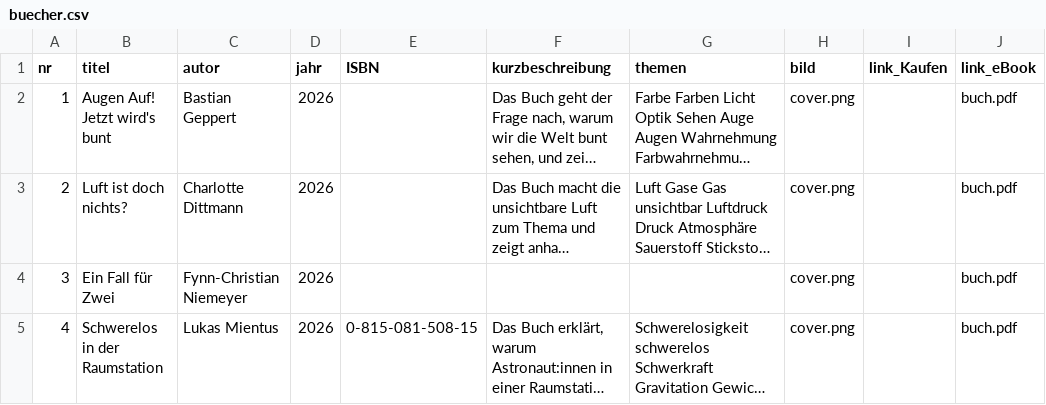
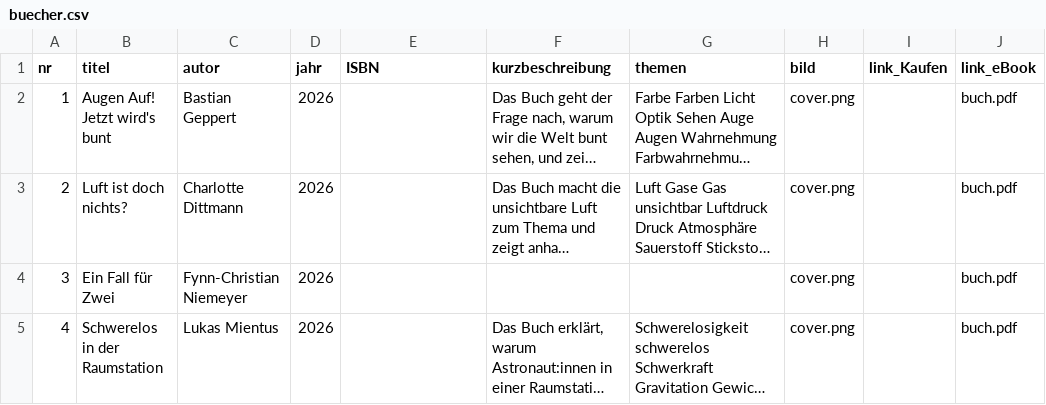
Before and after one commit to nawigehts/reihe, a CSV file: daten/buecher.csv, drawn as a sheet; only a part is shown; long unchanged cells end in …; the diff names each change by its address in the sheet, - before the commit and + after, or states it on an @@ line.

Commit message:
Fix entry for 'Schwerelos in der Raumstation'

```diff
--- a/daten/buecher.csv
+++ b/daten/buecher.csv
-E5 (ISBN): 0-815-081-508-15
+E5 (ISBN): (empty)
```
